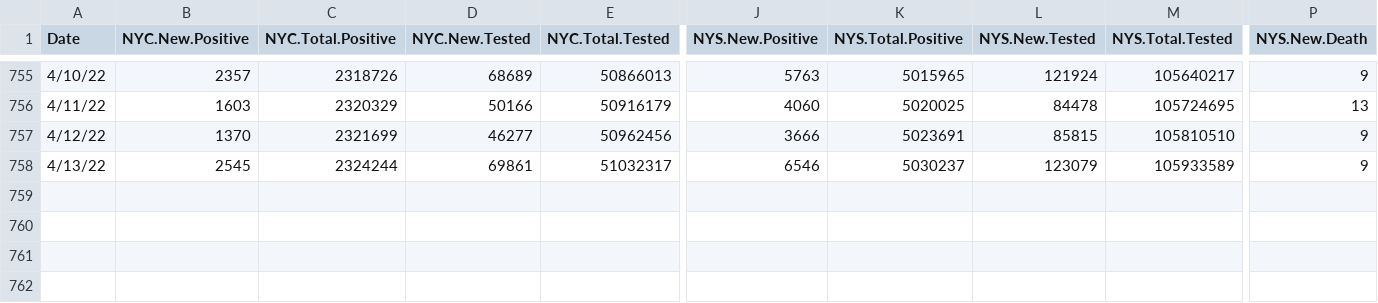
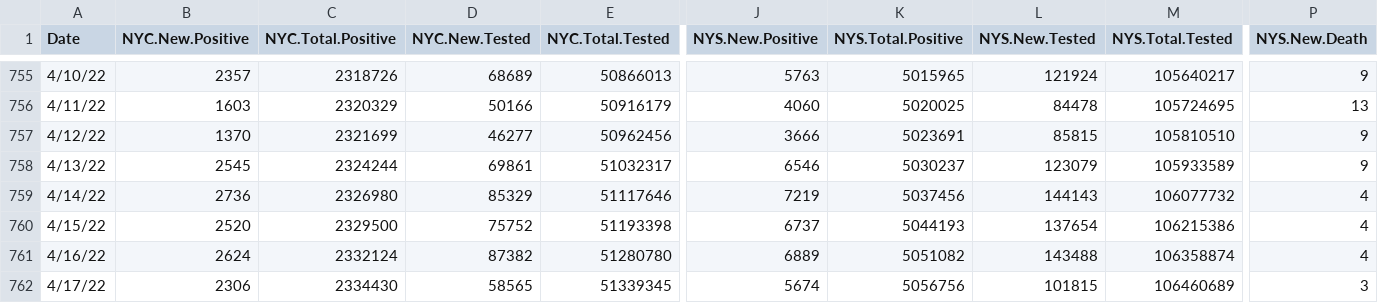
Before and after one commit to haidexs/COVID-19-NYS, a CSV file: NYS_dataset.csv, drawn as a sheet; only a part is shown, gaps mark what is left out; rows hold the shown columns only; the diff names each change by its address in the sheet, - before the commit and + after, or states it on an @@ line.

Commit message:
Apr 18 updated by ZY

```diff
--- a/NYS_dataset.csv
+++ b/NYS_dataset.csv
+row 759: 4/14/22 | 2736 | 2326980 | 85329 | 51117646 | 7219 | 5037456 | 144143 | 106077732 | 4
+row 760: 4/15/22 | 2520 | 2329500 | 75752 | 51193398 | 6737 | 5044193 | 137654 | 106215386 | 4
+row 761: 4/16/22 | 2624 | 2332124 | 87382 | 51280780 | 6889 | 5051082 | 143488 | 106358874 | 4
+row 762: 4/17/22 | 2306 | 2334430 | 58565 | 51339345 | 5674 | 5056756 | 101815 | 106460689 | 3
```
